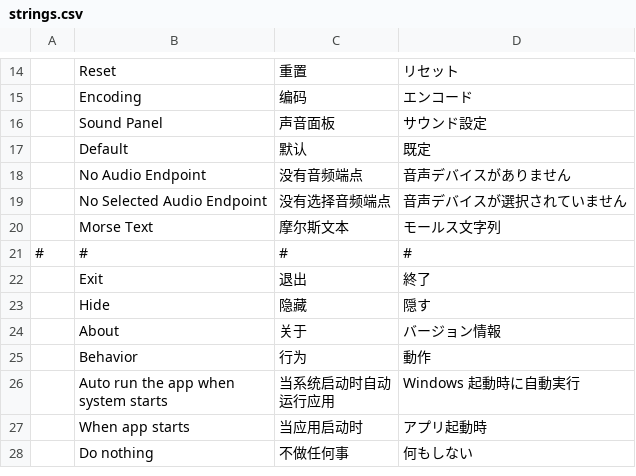
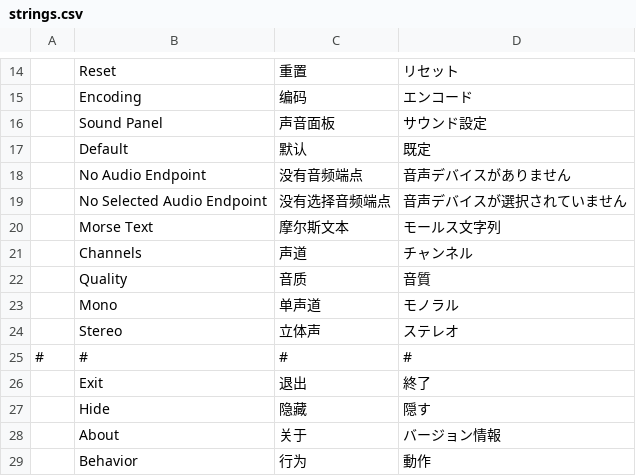
Before and after one commit to kw495/audio-share, a CSV file: server-mfc/audio-share-server/i18n/strings.csv, drawn as a sheet; only a part is shown, gaps mark what is left out; the shorter side is filled out with more unchanged rows; the diff names each change by its address in the sheet, - before the commit and + after, or states it on an @@ line.

```diff
--- a/server-mfc/audio-share-server/i18n/strings.csv
+++ b/server-mfc/audio-share-server/i18n/strings.csv
+row 21:  | Channels | 声道 | チャンネル
+row 22:  | Quality | 音质 | 音質
+row 23:  | Mono | 单声道 | モノラル
+row 24:  | Stereo | 立体声 | ステレオ
```
Also changed, not shown: 8 other files.
